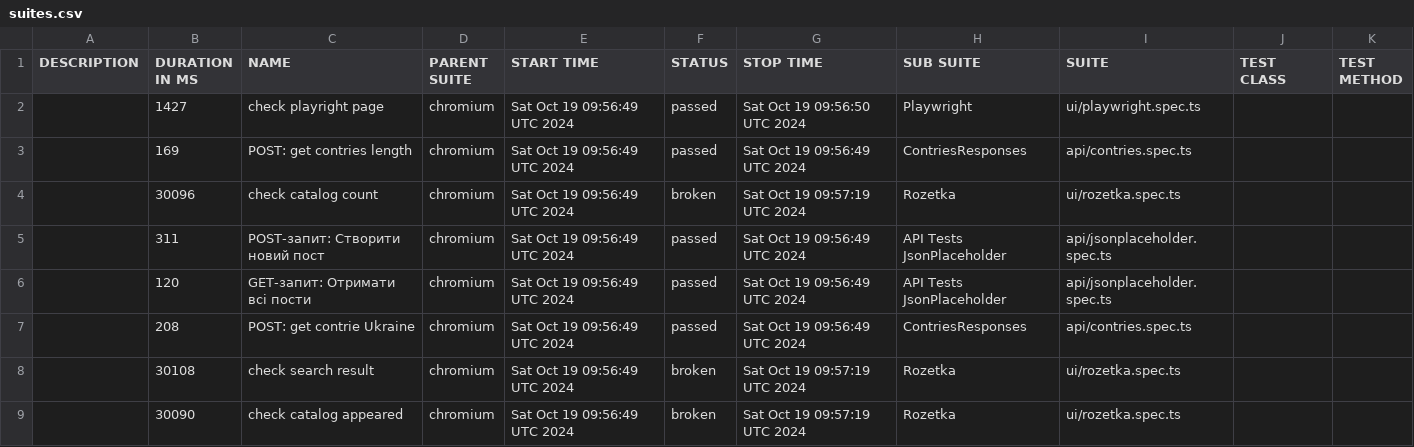
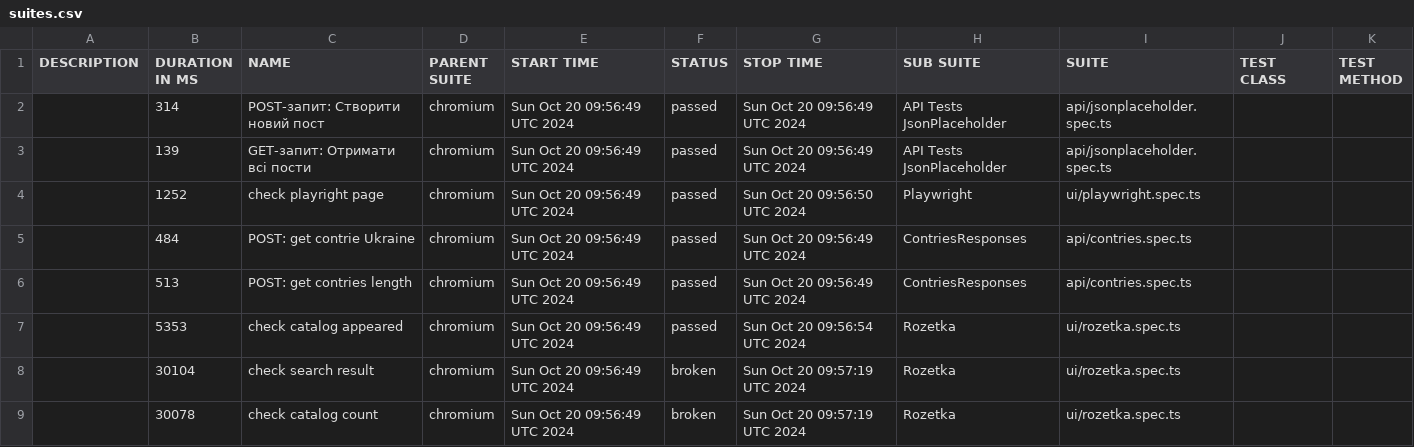
Before and after one commit to Vanecheek/new_IVAN_tests_playwrite, a CSV file: data/suites.csv, drawn as a sheet.

```diff
--- a/data/suites.csv
+++ b/data/suites.csv
@@ -1,9 +1,9 @@
 "DESCRIPTION","DURATION IN MS","NAME","PARENT SUITE","START TIME","STATUS","STOP TIME","SUB SUITE","SUITE","TEST CLASS","TEST METHOD"
-"","1427","check playright page","chromium","Sat Oct 19 09:56:49 UTC 2024","passed","Sat Oct 19 09:56:50 UTC 2024","Playwright","ui/playwright.spec.ts","",""
-"","169","POST: get contries length","chromium","Sat Oct 19 09:56:49 UTC 2024","passed","Sat Oct 19 09:56:49 UTC 2024","ContriesResponses","api/contries.spec.ts","",""
-"","30096","check catalog count","chromium","Sat Oct 19 09:56:49 UTC 2024","broken","Sat Oct 19 09:57:19 UTC 2024","Rozetka","ui/rozetka.spec.ts","",""
-"","311","POST-запит: Створити новий пост","chromium","Sat Oct 19 09:56:49 UTC 2024","passed","Sat Oct 19 09:56:49 UTC 2024","API Tests JsonPlaceholder","api/jsonplaceholder.spec.ts","",""
-"","120","GET-запит: Отримати всі пости","chromium","Sat Oct 19 09:56:49 UTC 2024","passed","Sat Oct 19 09:56:49 UTC 2024","API Tests JsonPlaceholder","api/jsonplaceholder.spec.ts","",""
-"","208","POST: get contrie Ukraine","chromium","Sat Oct 19 09:56:49 UTC 2024","passed","Sat Oct 19 09:56:49 UTC 2024","ContriesResponses","api/contries.spec.ts","",""
-"","30108","check search result","chromium","Sat Oct 19 09:56:49 UTC 2024","broken","Sat Oct 19 09:57:19 UTC 2024","Rozetka","ui/rozetka.spec.ts","",""
-"","30090","check catalog appeared","chromium","Sat Oct 19 09:56:49 UTC 2024","broken","Sat Oct 19 09:57:19 UTC 2024","Rozetka","ui/rozetka.spec.ts","",""
+"","314","POST-запит: Створити новий пост","chromium","Sun Oct 20 09:56:49 UTC 2024","passed","Sun Oct 20 09:56:49 UTC 2024","API Tests JsonPlaceholder","api/jsonplaceholder.spec.ts","",""
+"","139","GET-запит: Отримати всі пости","chromium","Sun Oct 20 09:56:49 UTC 2024","passed","Sun Oct 20 09:56:49 UTC 2024","API Tests JsonPlaceholder","api/jsonplaceholder.spec.ts","",""
+"","1252","check playright page","chromium","Sun Oct 20 09:56:49 UTC 2024","passed","Sun Oct 20 09:56:50 UTC 2024","Playwright","ui/playwright.spec.ts","",""
+"","484","POST: get contrie Ukraine","chromium","Sun Oct 20 09:56:49 UTC 2024","passed","Sun Oct 20 09:56:49 UTC 2024","ContriesResponses","api/contries.spec.ts","",""
+"","513","POST: get contries length","chromium","Sun Oct 20 09:56:49 UTC 2024","passed","Sun Oct 20 09:56:49 UTC 2024","ContriesResponses","api/contries.spec.ts","",""
+"","5353","check catalog appeared","chromium","Sun Oct 20 09:56:49 UTC 2024","passed","Sun Oct 20 09:56:54 UTC 2024","Rozetka","ui/rozetka.spec.ts","",""
+"","30104","check search result","chromium","Sun Oct 20 09:56:49 UTC 2024","broken","Sun Oct 20 09:57:19 UTC 2024","Rozetka","ui/rozetka.spec.ts","",""
+"","30078","check catalog count","chromium","Sun Oct 20 09:56:49 UTC 2024","broken","Sun Oct 20 09:57:19 UTC 2024","Rozetka","ui/rozetka.spec.ts","",""
```
Also changed, not shown: 47 other files.
